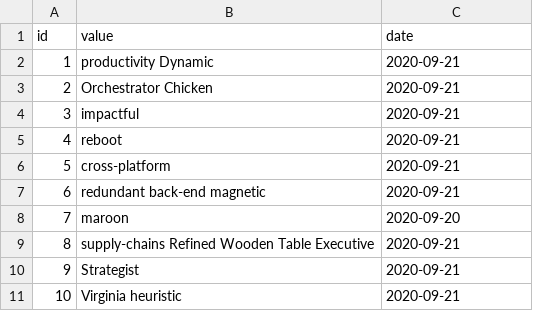
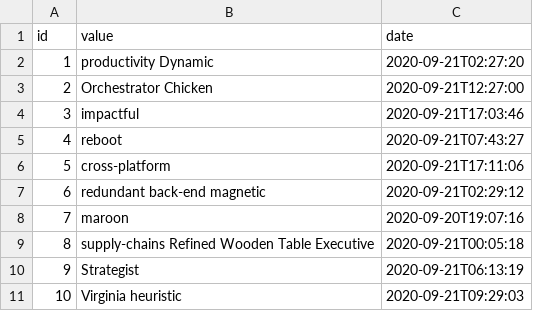
Before and after one commit to costrella/cechini, a CSV file: src/main/resources/config/liquibase/fake-data/note.csv, drawn as a sheet.

```diff
--- a/src/main/resources/config/liquibase/fake-data/note.csv
+++ b/src/main/resources/config/liquibase/fake-data/note.csv
@@ -1,11 +1,11 @@
 id;value;date
-1;productivity Dynamic;2020-09-21
-2;Orchestrator Chicken;2020-09-21
-3;impactful;2020-09-21
-4;reboot;2020-09-21
-5;cross-platform;2020-09-21
-6;redundant back-end magnetic;2020-09-21
-7;maroon;2020-09-20
-8;supply-chains Refined Wooden Table Executive;2020-09-21
-9;Strategist;2020-09-21
-10;Virginia heuristic;2020-09-21
+1;productivity Dynamic;2020-09-21T02:27:20
+2;Orchestrator Chicken;2020-09-21T12:27:00
+3;impactful;2020-09-21T17:03:46
+4;reboot;2020-09-21T07:43:27
+5;cross-platform;2020-09-21T17:11:06
+6;redundant back-end magnetic;2020-09-21T02:29:12
+7;maroon;2020-09-20T19:07:16
+8;supply-chains Refined Wooden Table Executive;2020-09-21T00:05:18
+9;Strategist;2020-09-21T06:13:19
+10;Virginia heuristic;2020-09-21T09:29:03
```
Also changed, not shown: src/main/resources/config/liquibase/fake-data/jhi_order.csv, src/main/resources/config/liquibase/fake-data/report.csv, 45 other files.
